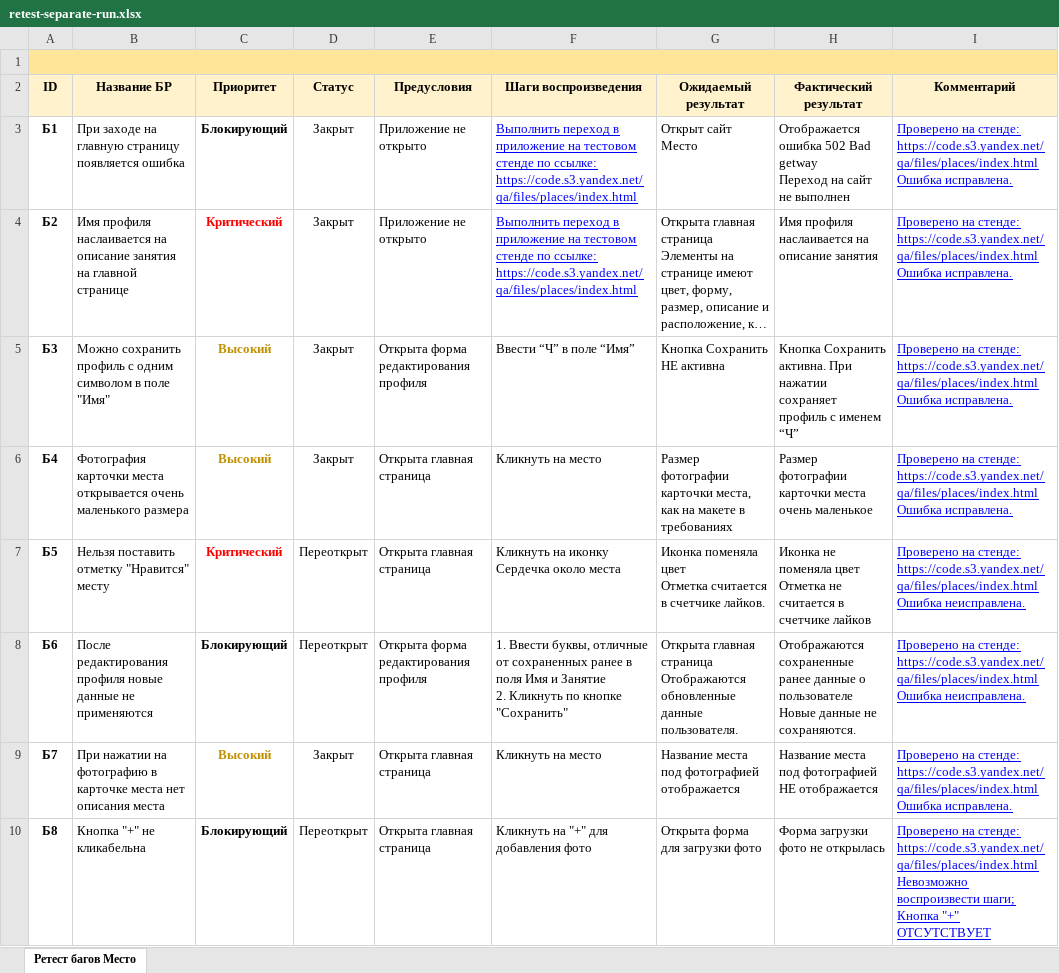
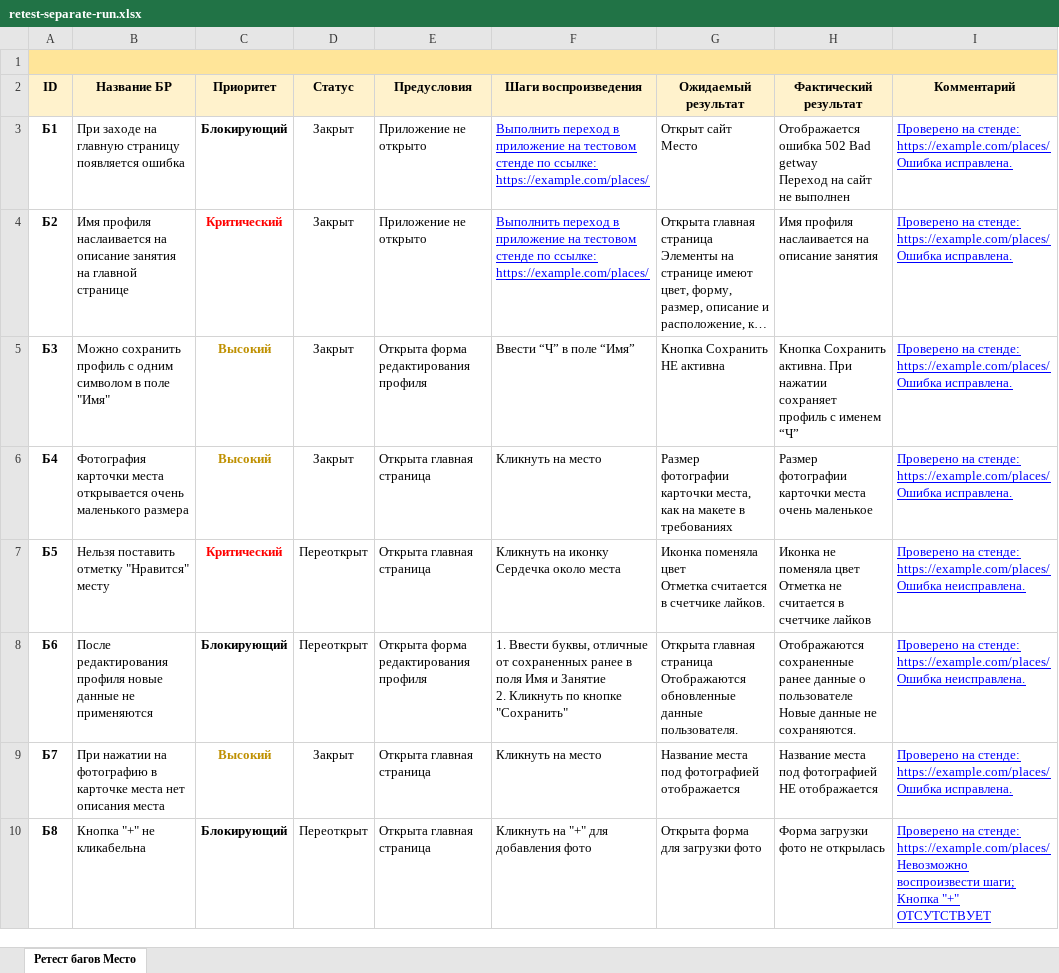
Before and after one commit to ikqavscode-afk/qa-test-documentation, an Excel workbook: sprint-1-places/retest-separate-run.xlsx, sheet Ретест багов Место, drawn as a sheet; only a part is shown; long unchanged cells end in …; values as stored, in another font and other column widths than the file's, no borders; the diff covers the shown part only; the diff names each change by its address in the sheet, - before the commit and + after, or states it on an @@ line.

```diff
--- a/sprint-1-places/retest-separate-run.xlsx (sheet Ретест багов Место)
+++ b/sprint-1-places/retest-separate-run.xlsx (sheet Ретест багов Место)
-F3:F4 (Шаги воспроизведения): …по ссылке: https://code.s3.yandex.net/qa/files/places/index.html
+F3:F4 (Шаги воспроизведения): …по ссылке: https://example.com/places/
-I3:I6 (Комментарий): …на стенде: https://code.s3.yandex.net/qa/files/places/index.html Ошибка исправлена.
+I3:I6 (Комментарий): …на стенде: https://example.com/places/ Ошибка исправлена.
-I7:I8 (Комментарий): …на стенде: https://code.s3.yandex.net/qa/files/places/index.html Ошибка неисправлена.
+I7:I8 (Комментарий): …на стенде: https://example.com/places/ Ошибка неисправлена.
-I9 (Комментарий): …на стенде: https://code.s3.yandex.net/qa/files/places/index.html Ошибка исправлена.
+I9 (Комментарий): …на стенде: https://example.com/places/ Ошибка исправлена.
-I10 (Комментарий): …на стенде: https://code.s3.yandex.net/qa/files/places/index.html Невозможно воспроизвести…
+I10 (Комментарий): …на стенде: https://example.com/places/ Невозможно воспроизвести…
```
Also changed, not shown: 6 edited cells elsewhere in this sheet, sprint-1-places/bug-reports-initial.xlsx, 8 other files.
